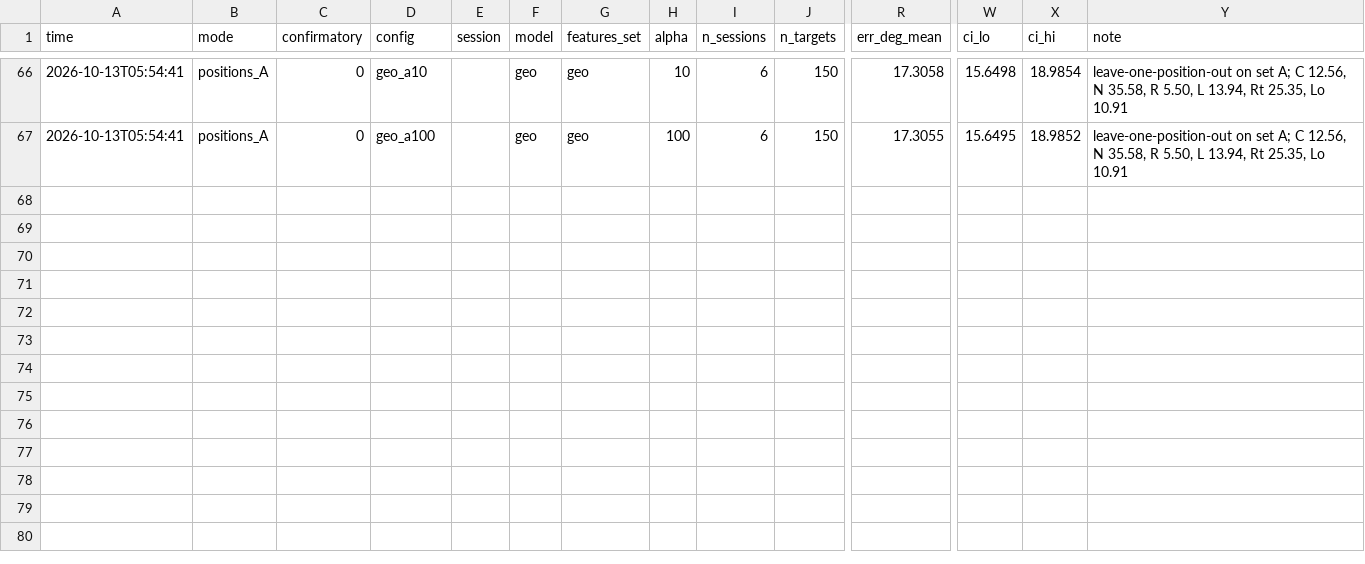
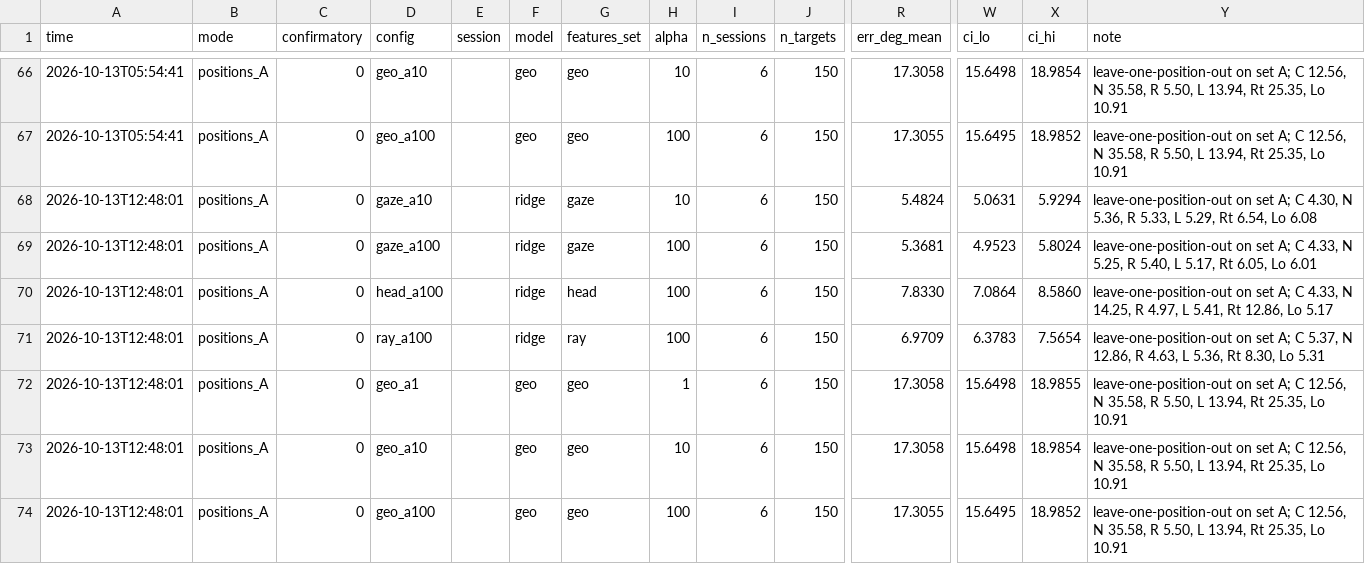
Before and after one commit to manyu1701/gaze-cursor, a CSV file: data/results.csv, drawn as a sheet; only a part is shown, gaps mark what is left out; rows hold the shown columns only; the diff names each change by its address in the sheet, - before the commit and + after, or states it on an @@ line.

```diff
--- a/data/results.csv
+++ b/data/results.csv
+row 68: 2026-10-13T12:48:01 | positions_A | 0 | gaze_a10 |  | ridge | gaze | 10 | 6 | 150 | 5.4824 | 5.0631 | 5.9294 | leave-one-position-out on set A; C 4.30, N 5.36, R 5.33, L 5.29, Rt 6.54, Lo 6.08
+row 69: 2026-10-13T12:48:01 | positions_A | 0 | gaze_a100 |  | ridge | gaze | 100 | 6 | 150 | 5.3681 | 4.9523 | 5.8024 | leave-one-position-out on set A; C 4.33, N 5.25, R 5.40, L 5.17, Rt 6.05, Lo 6.01
+row 70: 2026-10-13T12:48:01 | positions_A | 0 | head_a100 |  | ridge | head | 100 | 6 | 150 | 7.8330 | 7.0864 | 8.5860 | leave-one-position-out on set A; C 4.33, N 14.25, R 4.97, L 5.41, Rt 12.86, Lo 5.17
+row 71: 2026-10-13T12:48:01 | positions_A | 0 | ray_a100 |  | ridge | ray | 100 | 6 | 150 | 6.9709 | 6.3783 | 7.5654 | leave-one-position-out on set A; C 5.37, N 12.86, R 4.63, L 5.36, Rt 8.30, Lo 5.31
+row 72: 2026-10-13T12:48:01 | positions_A | 0 | geo_a1 |  | geo | geo | 1 | 6 | 150 | 17.3058 | 15.6498 | 18.9855 | leave-one-position-out on set A; C 12.56, N 35.58, R 5.50, L 13.94, Rt 25.35, Lo 10.91
+row 73: 2026-10-13T12:48:01 | positions_A | 0 | geo_a10 |  | geo | geo | 10 | 6 | 150 | 17.3058 | 15.6498 | 18.9854 | leave-one-position-out on set A; C 12.56, N 35.58, R 5.50, L 13.94, Rt 25.35, Lo 10.91
+row 74: 2026-10-13T12:48:01 | positions_A | 0 | geo_a100 |  | geo | geo | 100 | 6 | 150 | 17.3055 | 15.6495 | 18.9852 | leave-one-position-out on set A; C 12.56, N 35.58, R 5.50, L 13.94, Rt 25.35, Lo 10.91
```
Also changed, not shown: 1 other file.
